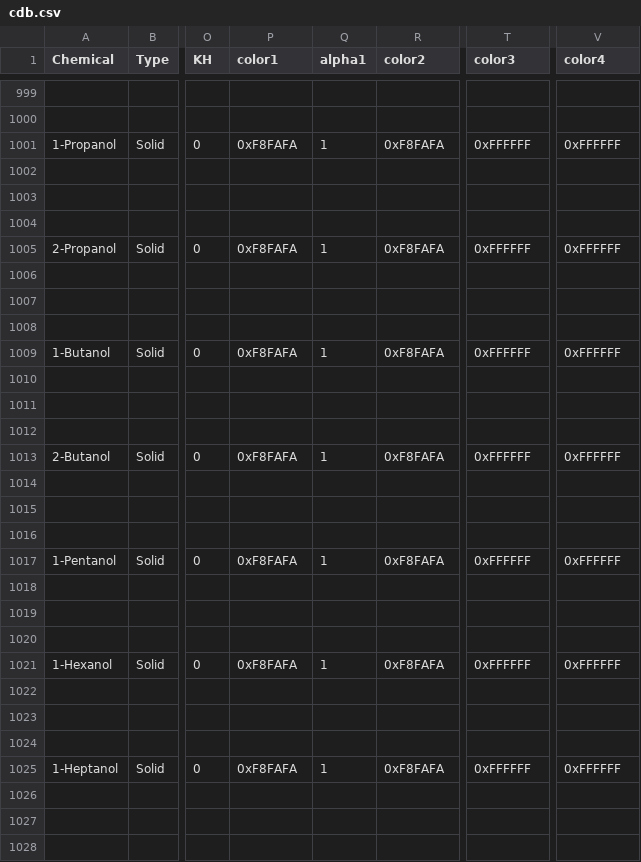
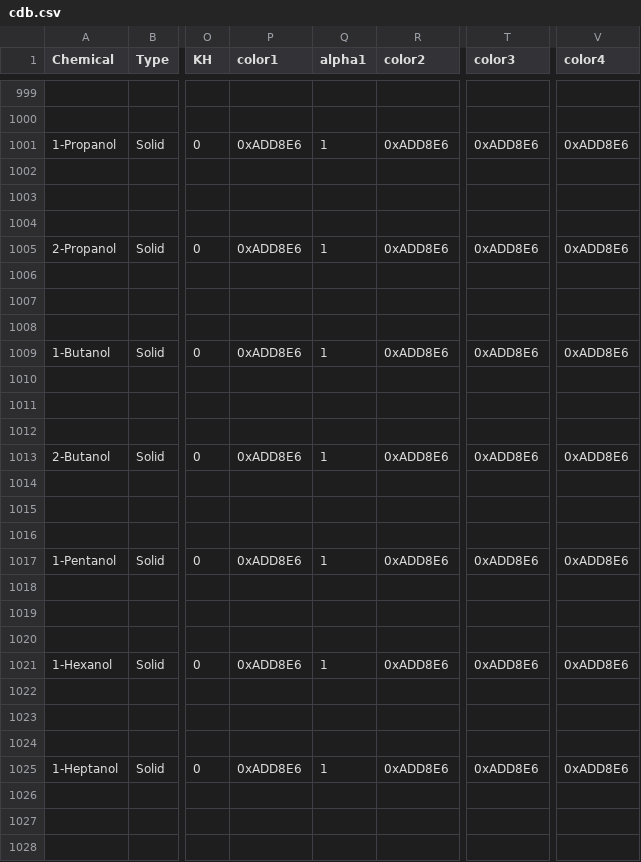
Before and after one commit to papi144/original-apk, a CSV file: Chlab_gases_fixed_local/assets/CSV/cdb.csv, drawn as a sheet; only a part is shown, gaps mark what is left out; the diff covers the shown part only; the diff names each change by its address in the sheet, - before the commit and + after, or states it on an @@ line.

Commit message:
Update: Make alcohols/alkenes more visible with light blue color

```diff
--- a/Chlab_gases_fixed_local/assets/CSV/cdb.csv
+++ b/Chlab_gases_fixed_local/assets/CSV/cdb.csv
-P1001 (color1): 0xF8FAFA
+P1001 (color1): 0xADD8E6
-R1001 (color2): 0xF8FAFA
+R1001 (color2): 0xADD8E6
-T1001 (color3): 0xFFFFFF
+T1001 (color3): 0xADD8E6
-V1001 (color4): 0xFFFFFF
+V1001 (color4): 0xADD8E6
-P1005 (color1): 0xF8FAFA
+P1005 (color1): 0xADD8E6
-R1005 (color2): 0xF8FAFA
+R1005 (color2): 0xADD8E6
-T1005 (color3): 0xFFFFFF
+T1005 (color3): 0xADD8E6
-V1005 (color4): 0xFFFFFF
+V1005 (color4): 0xADD8E6
-P1009 (color1): 0xF8FAFA
+P1009 (color1): 0xADD8E6
-R1009 (color2): 0xF8FAFA
+R1009 (color2): 0xADD8E6
-T1009 (color3): 0xFFFFFF
+T1009 (color3): 0xADD8E6
-V1009 (color4): 0xFFFFFF
+V1009 (color4): 0xADD8E6
-P1013 (color1): 0xF8FAFA
+P1013 (color1): 0xADD8E6
-R1013 (color2): 0xF8FAFA
+R1013 (color2): 0xADD8E6
-T1013 (color3): 0xFFFFFF
+T1013 (color3): 0xADD8E6
-V1013 (color4): 0xFFFFFF
+V1013 (color4): 0xADD8E6
-P1017 (color1): 0xF8FAFA
+P1017 (color1): 0xADD8E6
-R1017 (color2): 0xF8FAFA
+R1017 (color2): 0xADD8E6
-T1017 (color3): 0xFFFFFF
+T1017 (color3): 0xADD8E6
-V1017 (color4): 0xFFFFFF
+V1017 (color4): 0xADD8E6
-P1021 (color1): 0xF8FAFA
+P1021 (color1): 0xADD8E6
-R1021 (color2): 0xF8FAFA
+R1021 (color2): 0xADD8E6
-T1021 (color3): 0xFFFFFF
+T1021 (color3): 0xADD8E6
-V1021 (color4): 0xFFFFFF
+V1021 (color4): 0xADD8E6
-P1025 (color1): 0xF8FAFA
+P1025 (color1): 0xADD8E6
-R1025 (color2): 0xF8FAFA
+R1025 (color2): 0xADD8E6
-T1025 (color3): 0xFFFFFF
+T1025 (color3): 0xADD8E6
-V1025 (color4): 0xFFFFFF
+V1025 (color4): 0xADD8E6
```
Also changed, not shown: 12 edited cells elsewhere in this file, 1 other file.
